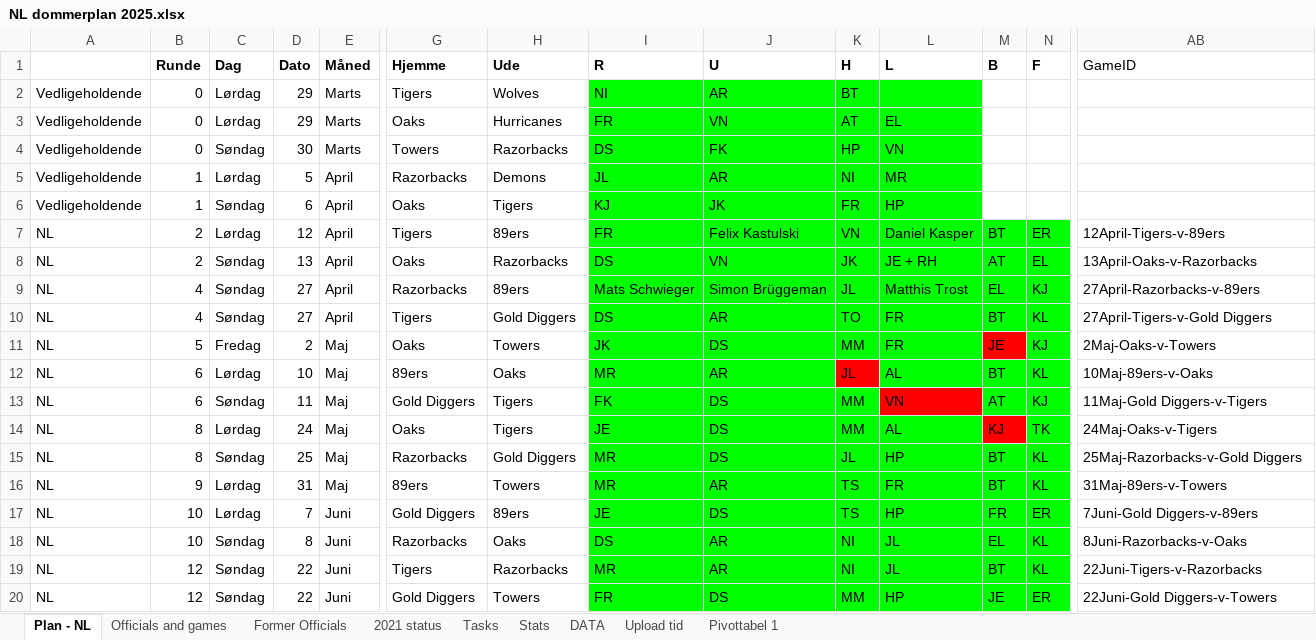
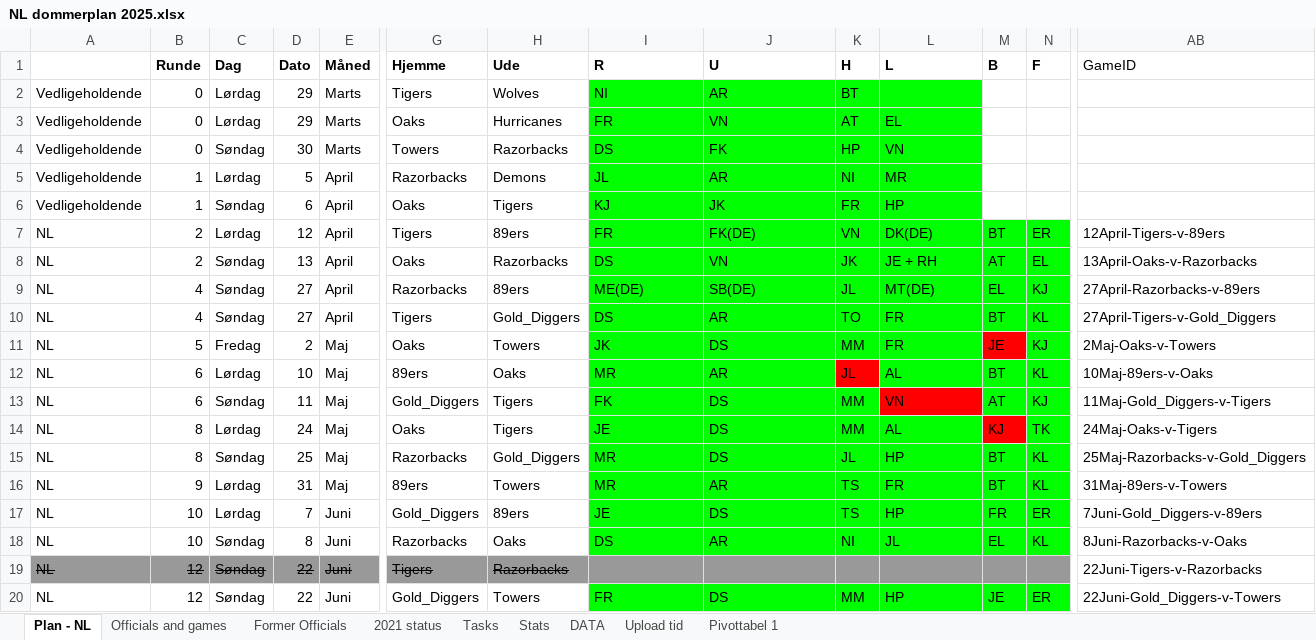
Before and after one commit to qbnr7/nlstats2, an Excel workbook: nlplan/NL dommerplan 2025.xlsx, sheet Plan - NL, drawn as a sheet; only a part is shown, gaps mark what is left out; values as stored, in another font and other column widths than the file's, no borders; charts and pictures and conditional formats not drawn; the diff covers the shown part only; the diff names each change by its address in the sheet, - before the commit and + after, or states it on an @@ line.

Commit message:
Add files via upload

```diff
--- a/nlplan/NL dommerplan 2025.xlsx (sheet Plan - NL)
+++ b/nlplan/NL dommerplan 2025.xlsx (sheet Plan - NL)
-J7 (U): Felix Kastulski
+J7 (U): FK(DE)
-L7 (L): Daniel Kasper
+L7 (L): DK(DE)
-I9 (R): Mats Schwieger
+I9 (R): ME(DE)
-J9 (U): Simon Brüggeman
+J9 (U): SB(DE)
-L9 (L): Matthis Trost
+L9 (L): MT(DE)
-H10 (Ude): Gold Diggers
+H10 (Ude): Gold_Diggers
-AB10 (GameID): 27April-Tigers-v-Gold Diggers
+AB10 (GameID): 27April-Tigers-v-Gold_Diggers
-G13 (Hjemme): Gold Diggers
+G13 (Hjemme): Gold_Diggers
-AB13 (GameID): 11Maj-Gold Diggers-v-Tigers
+AB13 (GameID): 11Maj-Gold_Diggers-v-Tigers
-H15 (Ude): Gold Diggers
+H15 (Ude): Gold_Diggers
-AB15 (GameID): 25Maj-Razorbacks-v-Gold Diggers
+AB15 (GameID): 25Maj-Razorbacks-v-Gold_Diggers
-G17 (Hjemme): Gold Diggers
+G17 (Hjemme): Gold_Diggers
-AB17 (GameID): 7Juni-Gold Diggers-v-89ers
+AB17 (GameID): 7Juni-Gold_Diggers-v-89ers
@@ A19:H19 fill: none → #999999, strikethrough: off → on @@
-I19 (R): MR
+I19 (R): (empty)
-I19:N19 fill: #00FF00
+I19:N19 fill: #999999
-J19 (U): AR
+J19 (U): (empty)
-K19 (H): NI
+K19 (H): (empty)
-L19 (L): JL
+L19 (L): (empty)
-M19 (B): BT
+M19 (B): (empty)
-N19 (F): KL
+N19 (F): (empty)
-G20 (Hjemme): Gold Diggers
+G20 (Hjemme): Gold_Diggers
-AB20 (GameID): 22Juni-Gold Diggers-v-Towers
+AB20 (GameID): 22Juni-Gold_Diggers-v-Towers
```
Also changed, not shown: 34 added rows, 30 removed rows, 1 moved row, 104 edited cells and cell formats elsewhere in this sheet, sheet Former Officials, sheet Officials and games, sheet DATA, sheet Tasks, sheet Stats, formulas that keep their value, charts or pictures.
